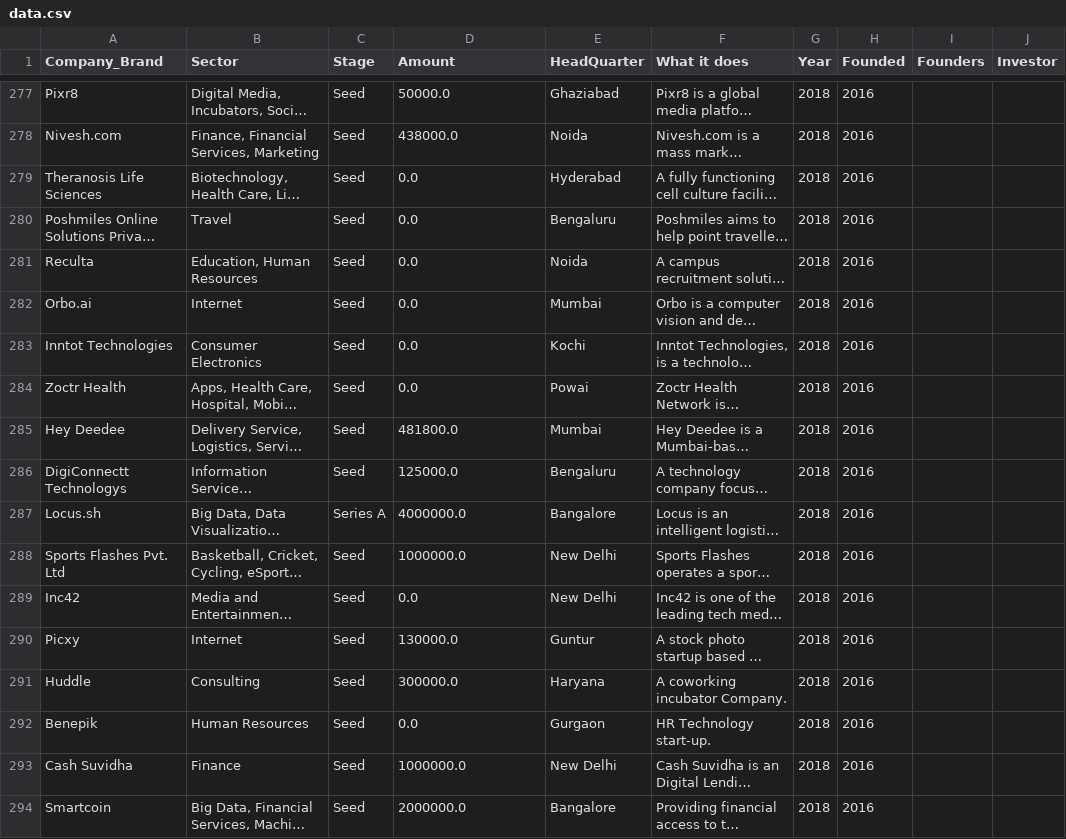
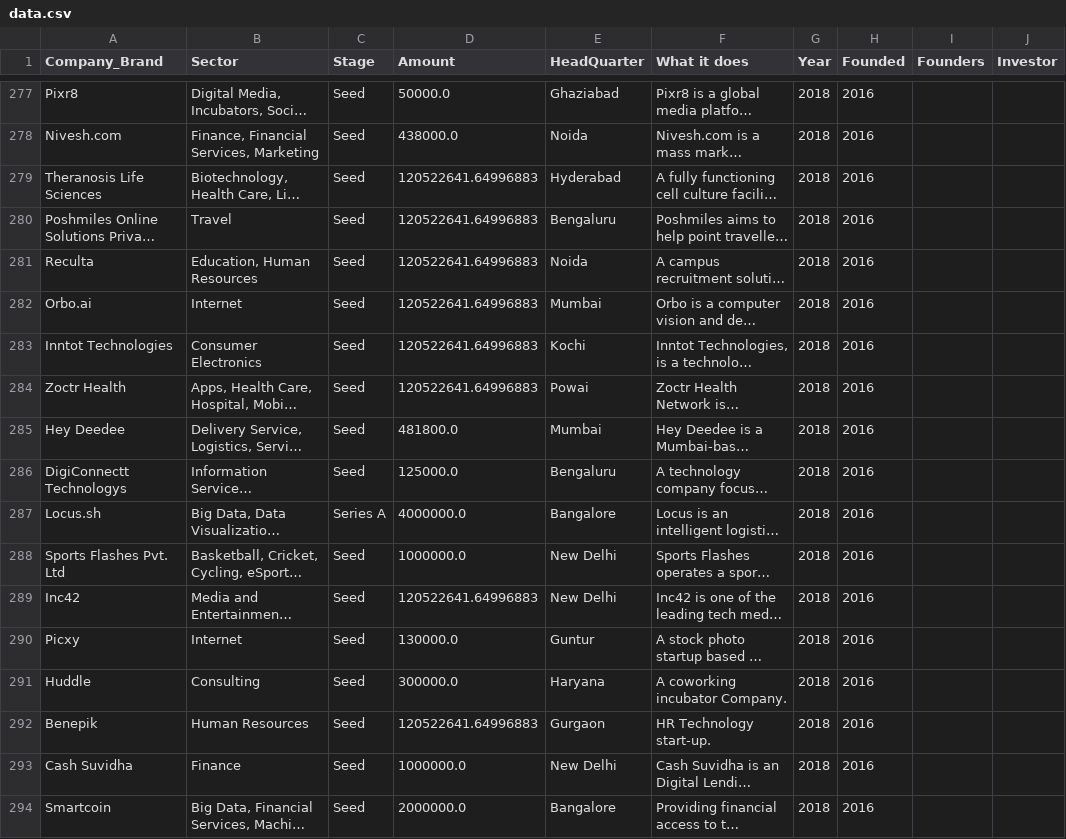
Before and after one commit to parockson/analysis-into-indian-startup-ecosystem, a CSV file: dataset/data.csv, drawn as a sheet; only a part is shown, gaps mark what is left out; long unchanged cells end in …; the diff covers the shown part only; the diff names each change by its address in the sheet, - before the commit and + after, or states it on an @@ line.

```diff
--- a/dataset/data.csv
+++ b/dataset/data.csv
-D279:D284 (Amount): 0.0
+D279:D284 (Amount): 120522641.64996883
-D289 (Amount): 0.0
+D289 (Amount): 120522641.64996883
-D292 (Amount): 0.0
+D292 (Amount): 120522641.64996883
```
Also changed, not shown: 142 edited cells elsewhere in this file, 1 other file.
